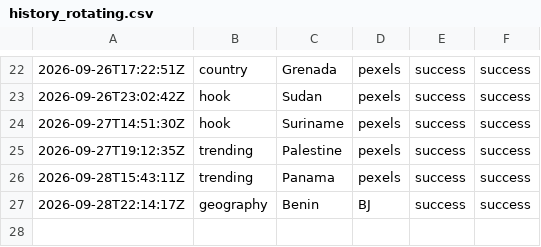
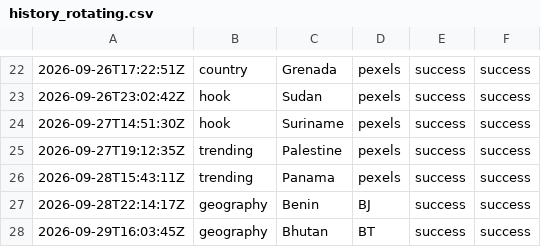
Before and after one commit to oceanfarm1992-design/Countries-Video-Flows, a CSV file: logs/history_rotating.csv, drawn as a sheet; only a part is shown, gaps mark what is left out; the diff names each change by its address in the sheet, - before the commit and + after, or states it on an @@ line.

```diff
--- a/logs/history_rotating.csv
+++ b/logs/history_rotating.csv
+row 28: 2026-09-29T16:03:45Z | geography | Bhutan | BT | success | success
```
